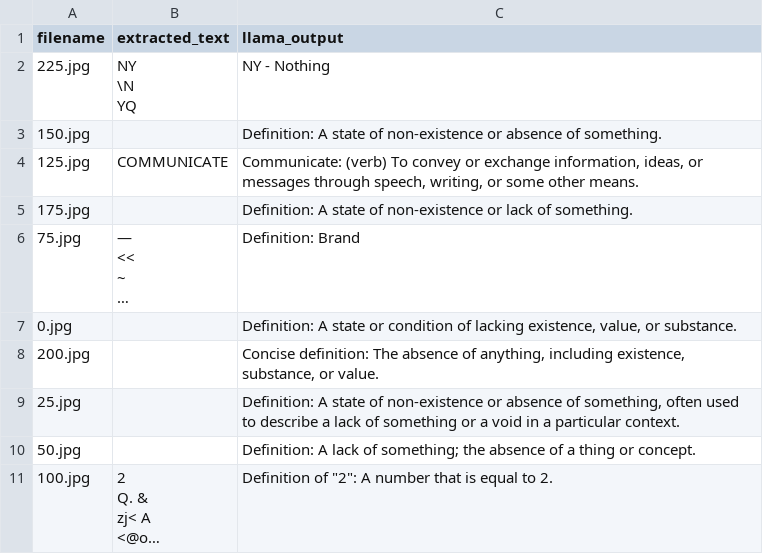
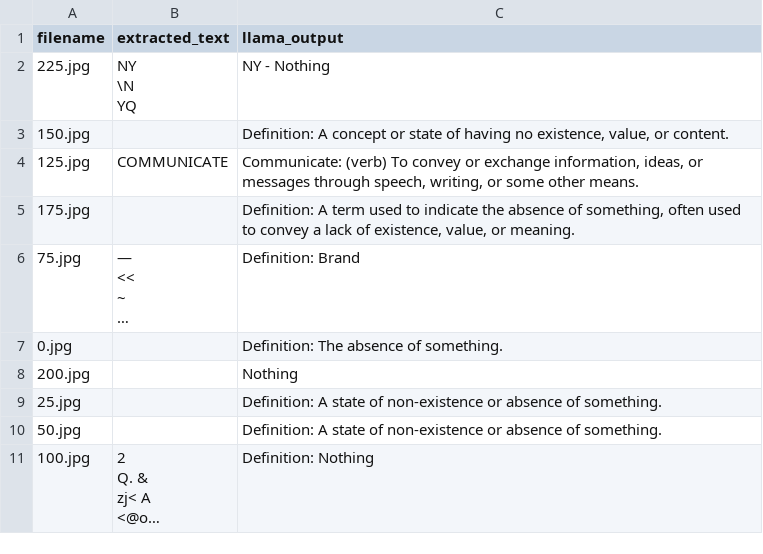
Before and after one commit to sifat3301/PIP, a CSV file: llama_output.csv, drawn as a sheet; long unchanged cells end in …; the diff names each change by its address in the sheet, - before the commit and + after, or states it on an @@ line.

```diff
--- a/llama_output.csv
+++ b/llama_output.csv
-C3 (llama_output): Definition: A state of non-existence or absence of something.
+C3 (llama_output): Definition: A concept or state of having no existence, value, or content.
-C5 (llama_output): Definition: A state of non-existence or lack of something.
+C5 (llama_output): Definition: A term used to indicate the absence of something, often used to convey a lack of existence, value, or meaning.
-C7 (llama_output): Definition: A state or condition of lacking existence, value, or substance.
+C7 (llama_output): Definition: The absence of something.
-C8 (llama_output): Concise definition: The absence of anything, including existence, substance, or value.
+C8 (llama_output): Nothing
-C9 (llama_output): …absence of something, often used to describe a lack of something or a void in a particular context.
+C9 (llama_output): …absence of something.
-C10 (llama_output): Definition: A lack of something; the absence of a thing or concept.
+C10 (llama_output): Definition: A state of non-existence or absence of something.
-C11 (llama_output): Definition of "2": A number that is equal to 2.
+C11 (llama_output): Definition: Nothing
```
Also changed, not shown: 3 other files.
